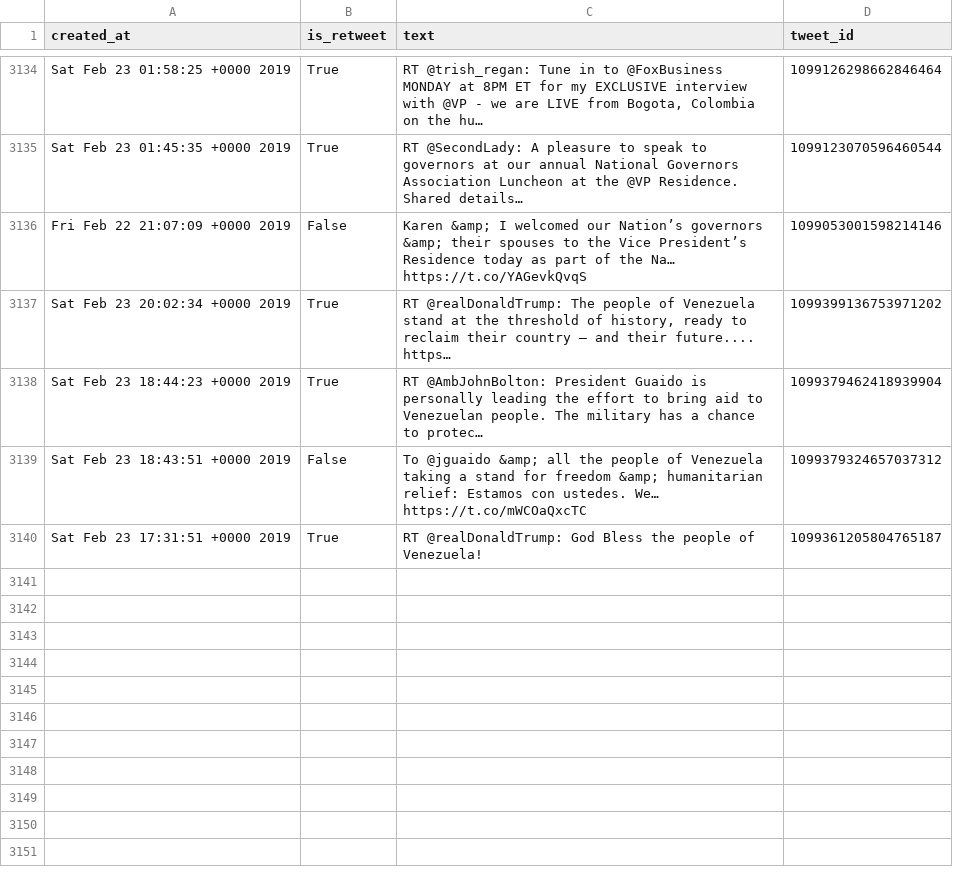
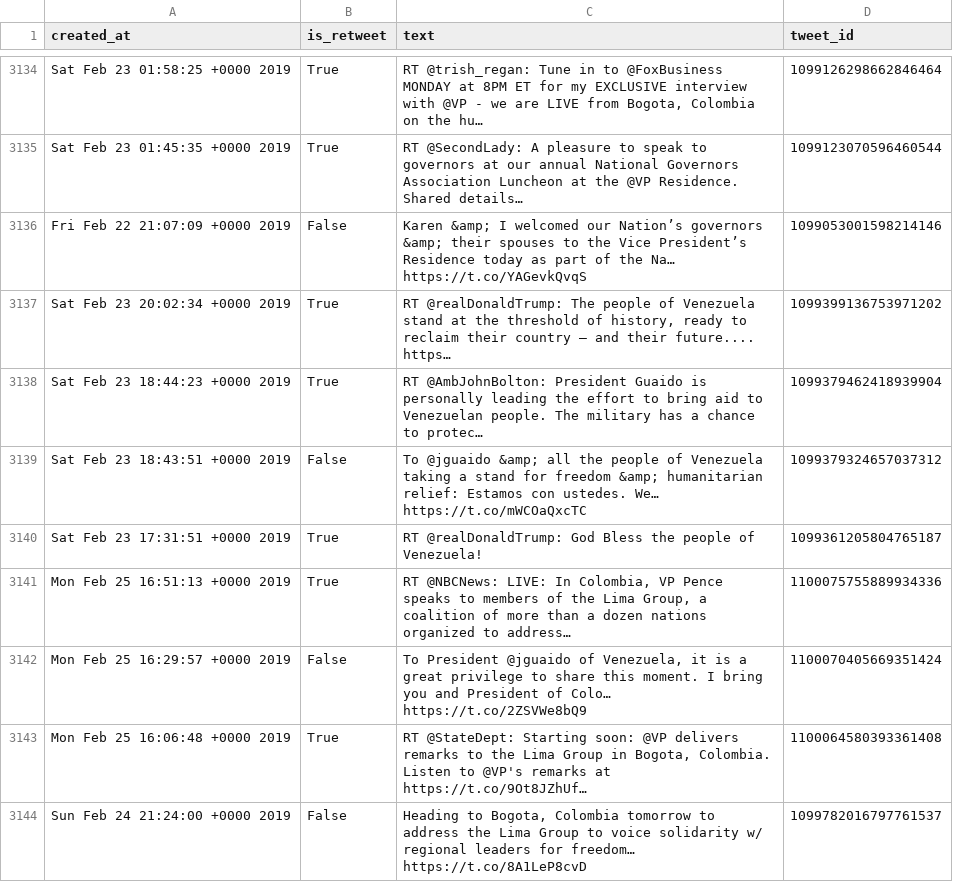
Before and after one commit to cpenalobel/sportsdata, a CSV file: twets/vp.csv, drawn as a sheet; only a part is shown, gaps mark what is left out; the diff names each change by its address in the sheet, - before the commit and + after, or states it on an @@ line.

```diff
--- a/twets/vp.csv
+++ b/twets/vp.csv
+row 3141: Mon Feb 25 16:51:13 +0000 2019 | True | RT @NBCNews: LIVE: In Colombia, VP Pence speaks to members of the Lima Group, a coalition of more than a dozen nations organized to address… | 1100075755889934336
+row 3142: Mon Feb 25 16:29:57 +0000 2019 | False | To President @jguaido of Venezuela, it is a great privilege to share this moment. I bring you and President of Colo… https://t.co/2ZSVWe8bQ9 | 1100070405669351424
+row 3143: Mon Feb 25 16:06:48 +0000 2019 | True | RT @StateDept: Starting soon: @VP delivers remarks to the Lima Group in Bogota, Colombia. Listen to @VP's remarks at https://t.co/9Ot8JZhUf… | 1100064580393361408
+row 3144: Sun Feb 24 21:24:00 +0000 2019 | False | Heading to Bogota, Colombia tomorrow to address the Lima Group to voice solidarity w/ regional leaders for freedom… https://t.co/8A1LeP8cvD | 1099782016797761537
```
Also changed, not shown: twets/potus.csv, twets/realdonaldtrump.csv, 1 other file.
